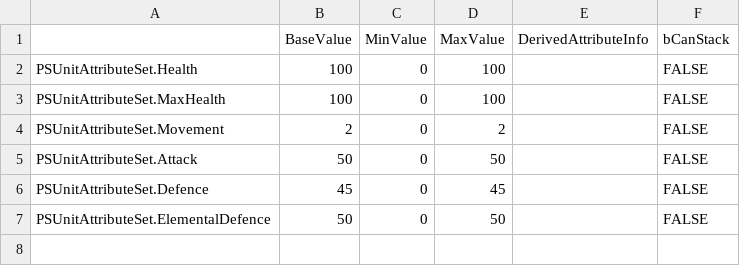
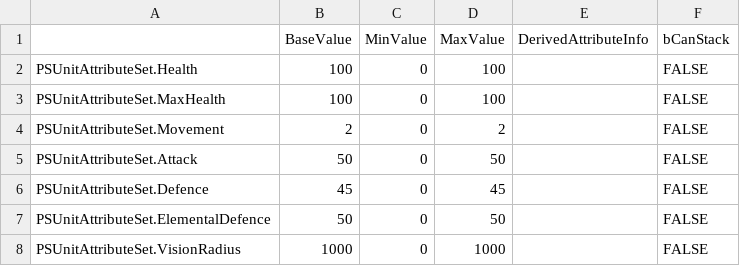
Before and after one commit to Guibrush/PowerSpheres, a CSV file: Content/PowerSpheres/Tables/DT_UnitAttributes.csv, drawn as a sheet; the diff names each change by its address in the sheet, - before the commit and + after, or states it on an @@ line.

Commit message:
New "VisionRadius" attribute added and linked with the MapReveal component radius.

```diff
--- a/Content/PowerSpheres/Tables/DT_UnitAttributes.csv
+++ b/Content/PowerSpheres/Tables/DT_UnitAttributes.csv
+row 8: PSUnitAttributeSet.VisionRadius | 1000 | 0 | 1000 |  | FALSE
```
Also changed, not shown: 5 other files.
